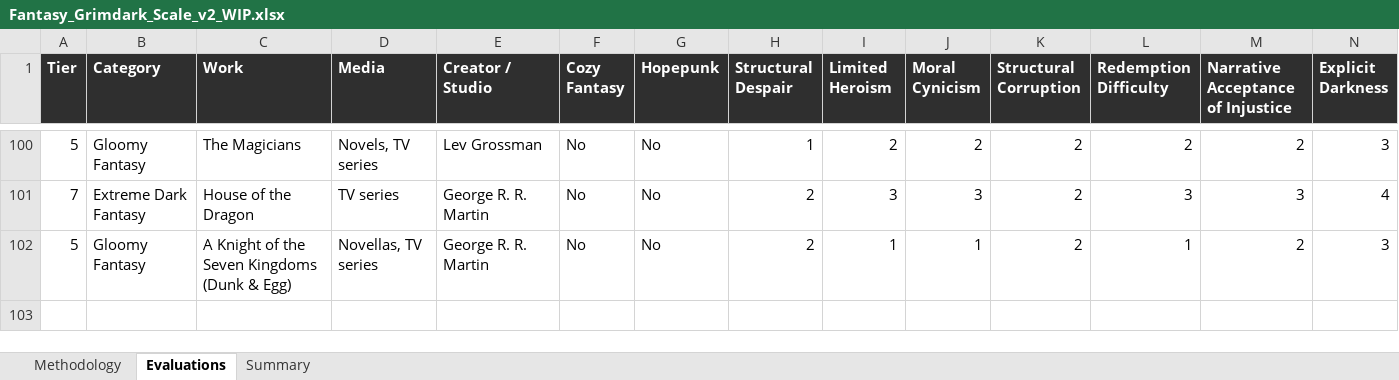
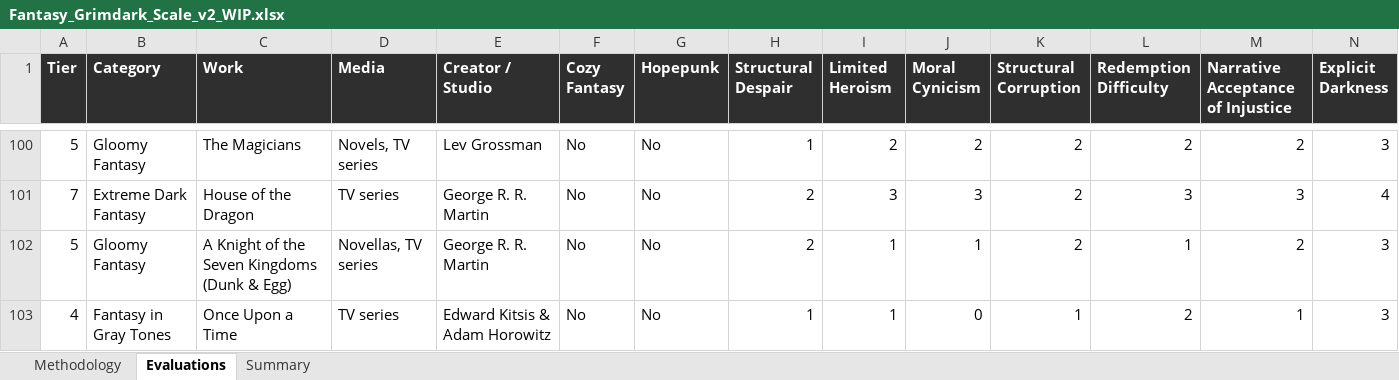
Before and after one commit to refo44/fantasy-darkness-scale, an Excel workbook: Fantasy_Grimdark_Scale_v2_WIP.xlsx, sheet Evaluations, drawn as a sheet; only a part is shown, gaps mark what is left out; values as stored, in another font and other column widths than the file's, no borders; rows hold the shown columns only; the diff names each change by its address in the sheet, - before the commit and + after, or states it on an @@ line.

```diff
--- a/Fantasy_Grimdark_Scale_v2_WIP.xlsx (sheet Evaluations)
+++ b/Fantasy_Grimdark_Scale_v2_WIP.xlsx (sheet Evaluations)
+row 103: 4 | Fantasy in Gray Tones | Once Upon a Time | TV series | Edward Kitsis & Adam Horowitz | No | No | 1 | 1 | 0 | 1 | 2 | 1 | 3
```
Also changed, not shown: sheet Summary, 3 other files.
